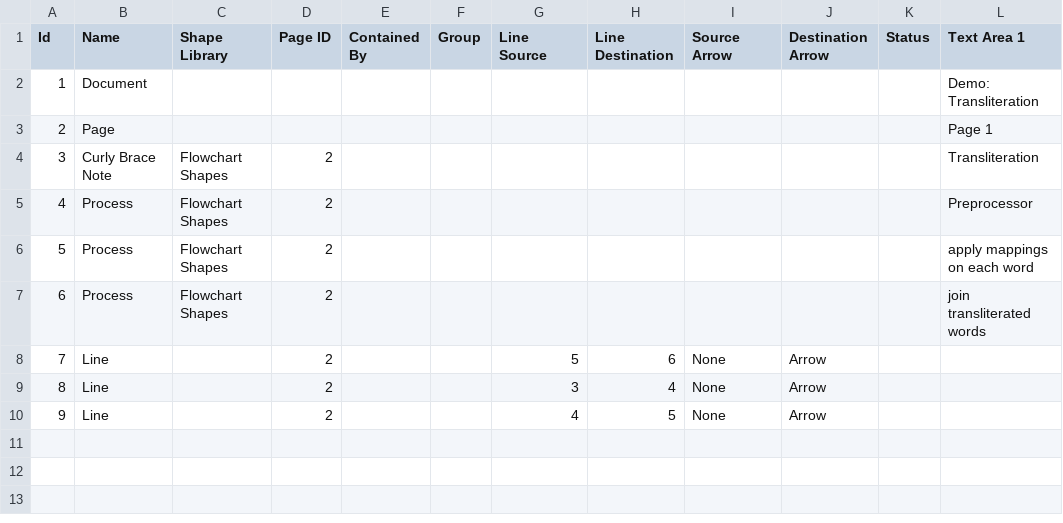
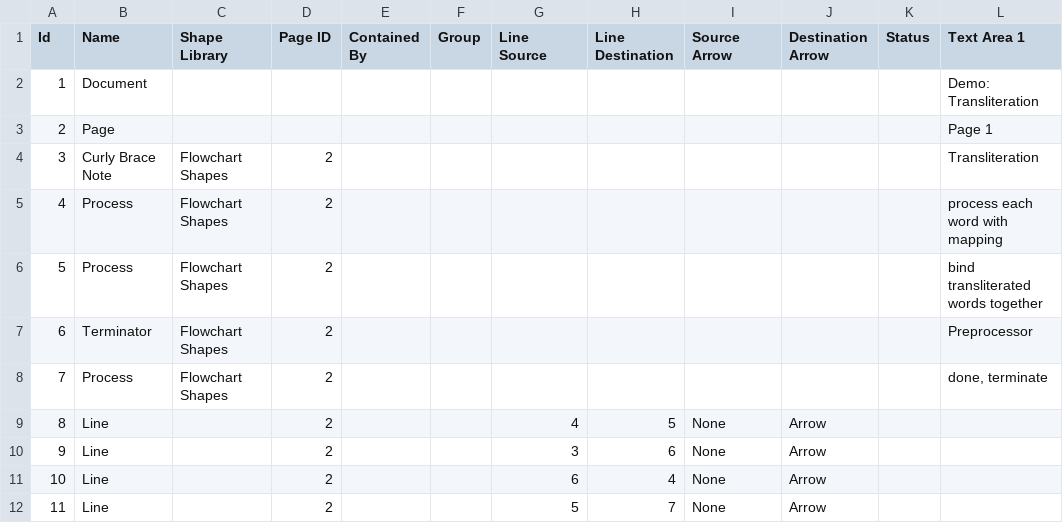
Before and after one commit to interscript/transliteration-learner-from-graphs, a CSV file: learn-graph/resources/modelDir/Demo Transliteration.csv, drawn as a sheet; removed rows and columns are numbered as before the commit, all else as after; the diff names each change by its address in the sheet, - before the commit and + after, or states it on an @@ line.

```diff
--- a/learn-graph/resources/modelDir/Demo Transliteration.csv
+++ b/learn-graph/resources/modelDir/Demo Transliteration.csv
-L5 (Text Area 1): Preprocessor
+L5 (Text Area 1): process each word with mapping
-L6 (Text Area 1): apply mappings on each word
+L6 (Text Area 1): bind transliterated words together
+row 7: 6 | Terminator | Flowchart Shapes | 2 |  |  |  |  |  |  |  | Preprocessor
@@ column A (Id) renumbered between rows 8 and 9 @@
-L8 (Text Area 1): join transliterated words
+L8 (Text Area 1): done, terminate
-row 8: 7 | Line |  | 2 |  |  | 5 | 6 | None | Arrow
-row 9: 8 | Line |  | 2 |  |  | 3 | 4 | None | Arrow
+row 10: 9 | Line |  | 2 |  |  | 3 | 6 | None | Arrow
+row 11: 10 | Line |  | 2 |  |  | 6 | 4 | None | Arrow
+row 12: 11 | Line |  | 2 |  |  | 5 | 7 | None | Arrow
```
Also changed, not shown: learn-graph/resources/modelDir/Demo Mappings.csv, 6 other files.
